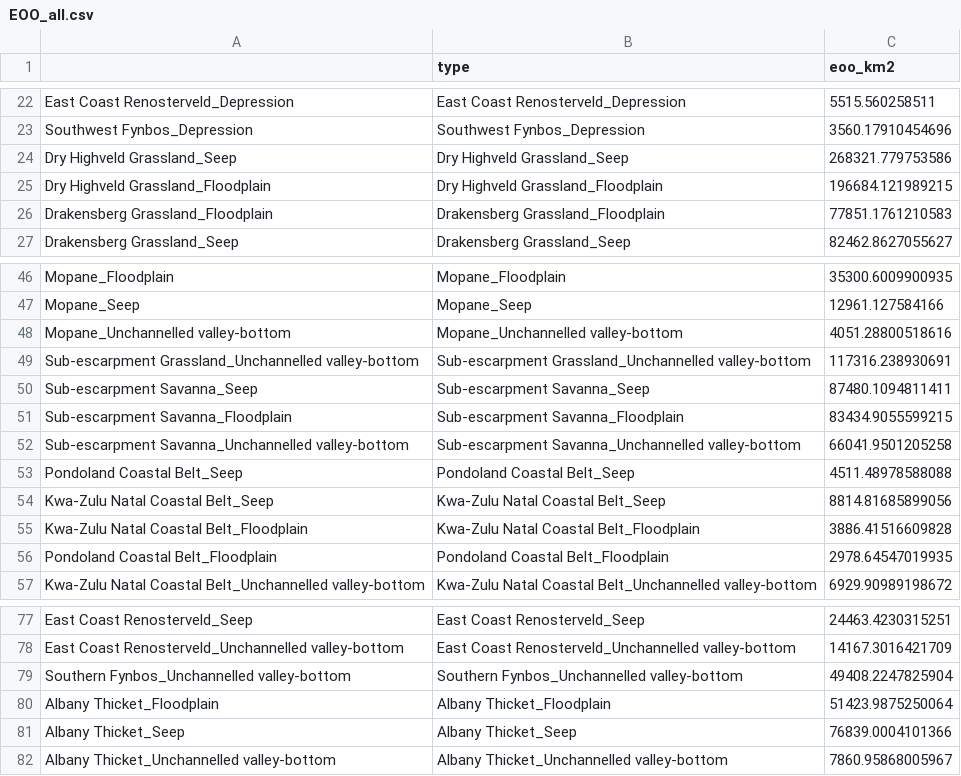
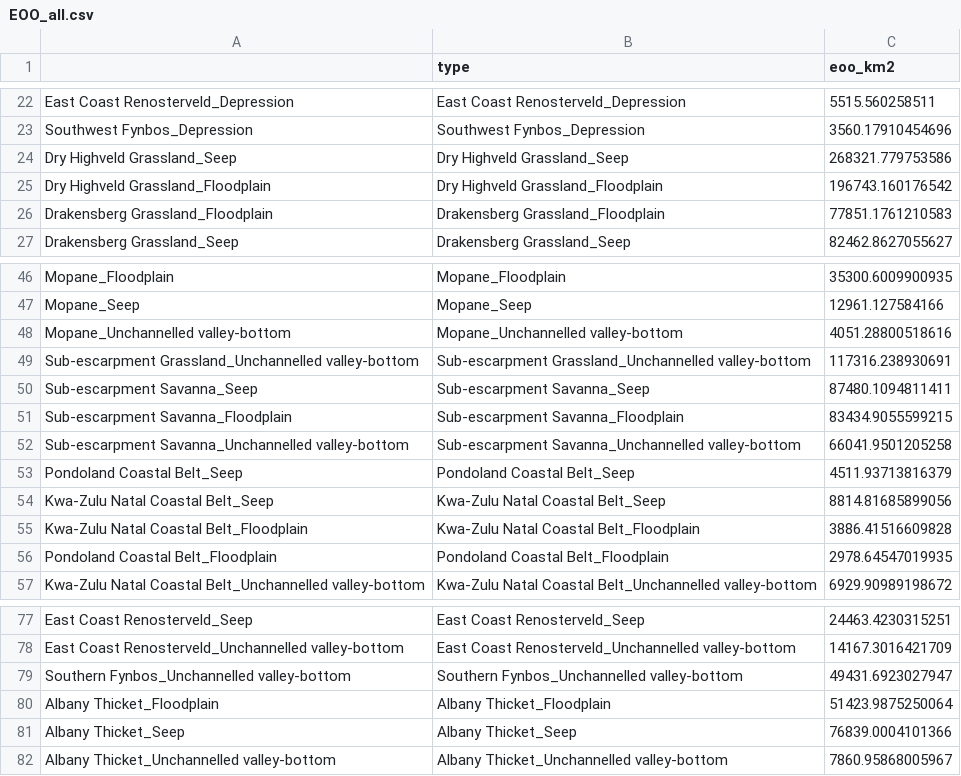
Before and after one commit to askowno/RLE_wet, a CSV file: outputs/EOO_all.csv, drawn as a sheet; only a part is shown, gaps mark what is left out.

```diff
--- a/outputs/EOO_all.csv
+++ b/outputs/EOO_all.csv
@@ -24,3 +24,3 @@
 "Dry Highveld Grassland_Seep","Dry Highveld Grassland_Seep",268321.779753586
-"Dry Highveld Grassland_Floodplain","Dry Highveld Grassland_Floodplain",196684.121989215
+"Dry Highveld Grassland_Floodplain","Dry Highveld Grassland_Floodplain",196743.160176542
 "Drakensberg Grassland_Floodplain","Drakensberg Grassland_Floodplain",77851.1761210583
@@ -52,3 +52,3 @@
 "Sub-escarpment Savanna_Unchannelled valley-bottom","Sub-escarpment Savanna_Unchannelled valley-bottom",66041.9501205258
-"Pondoland Coastal Belt_Seep","Pondoland Coastal Belt_Seep",4511.48978588088
+"Pondoland Coastal Belt_Seep","Pondoland Coastal Belt_Seep",4511.93713816379
 "Kwa-Zulu Natal Coastal Belt_Seep","Kwa-Zulu Natal Coastal Belt_Seep",8814.81685899056
@@ -78,3 +78,3 @@
 "East Coast Renosterveld_Unchannelled valley-bottom","East Coast Renosterveld_Unchannelled valley-bottom",14167.3016421709
-"Southern Fynbos_Unchannelled valley-bottom","Southern Fynbos_Unchannelled valley-bottom",49408.2247825904
+"Southern Fynbos_Unchannelled valley-bottom","Southern Fynbos_Unchannelled valley-bottom",49431.6923027947
 "Albany Thicket_Floodplain","Albany Thicket_Floodplain",51423.9875250064
```
Also changed, not shown: outputs/lc7_rall.csv, outputs/type_lc_metrics.csv, 14 other files.
